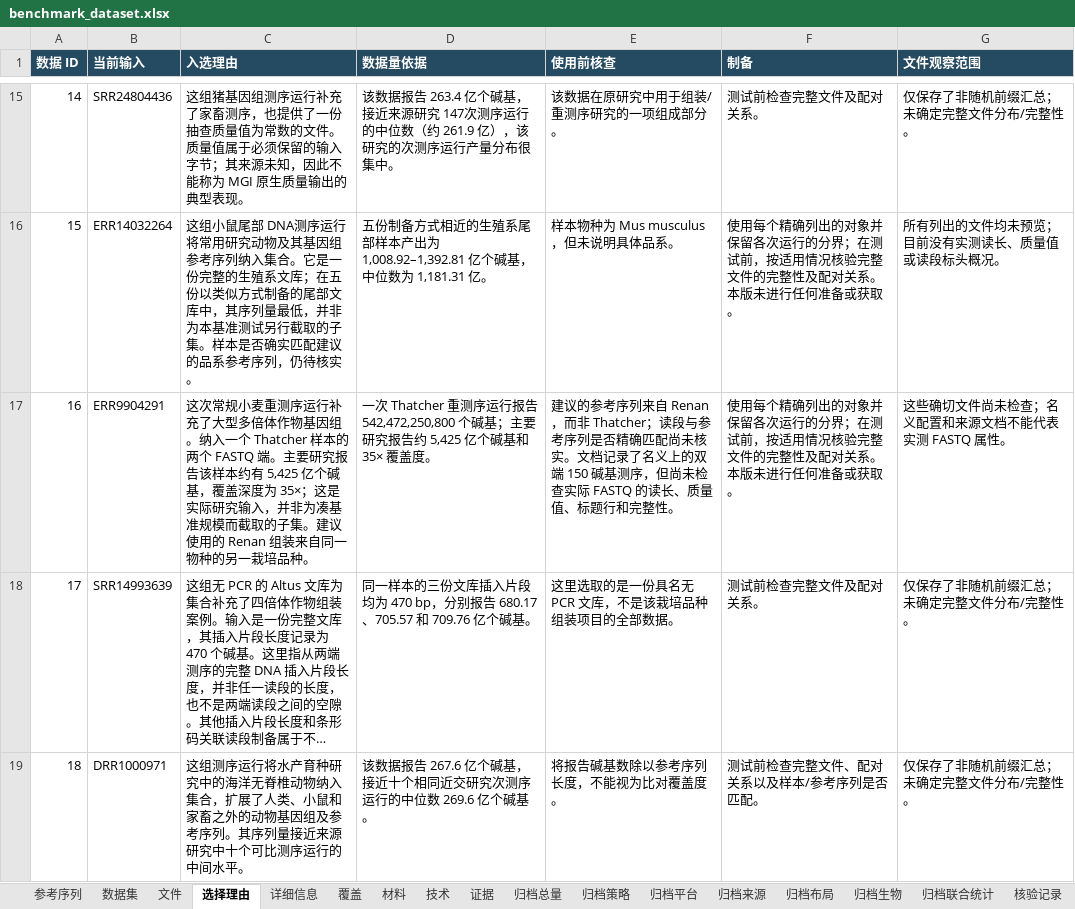
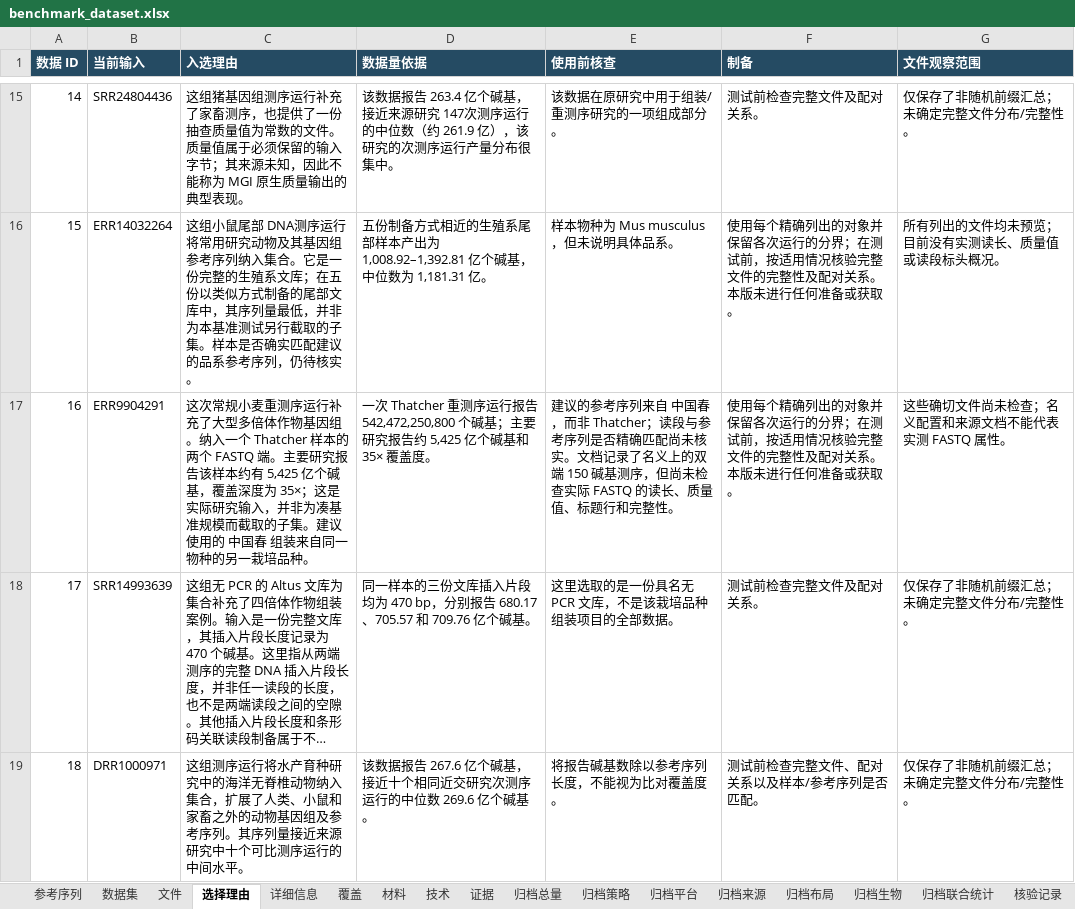
Before and after one commit to youngchan919/fastq-comp-benchmark-dataset, an Excel workbook: zh-CN/catalogue/benchmark_dataset.xlsx, sheet 选择理由, drawn as a sheet; only a part is shown, gaps mark what is left out; long unchanged cells end in …; values as stored, in another font and other column widths than the file's, no borders; the diff covers the shown part only; the diff names each change by its address in the sheet, - before the commit and + after, or states it on an @@ line.

```diff
--- a/zh-CN/catalogue/benchmark_dataset.xlsx (sheet 选择理由)
+++ b/zh-CN/catalogue/benchmark_dataset.xlsx (sheet 选择理由)
-C17 (入选理由): …使用的 Renan 组装来自…
+C17 (入选理由): …使用的 中国春 组装来自…
-E17 (使用前核查): …列来自 Renan，而非…
+E17 (使用前核查): …列来自 中国春，而非…
```
Also changed, not shown: 1 edited cell elsewhere in this sheet, sheet 参考序列, sheet 数据集, sheet 证据, sheet 阅读说明, sheet 详细信息, catalogue/benchmark_dataset.xlsx, 29 other files.
